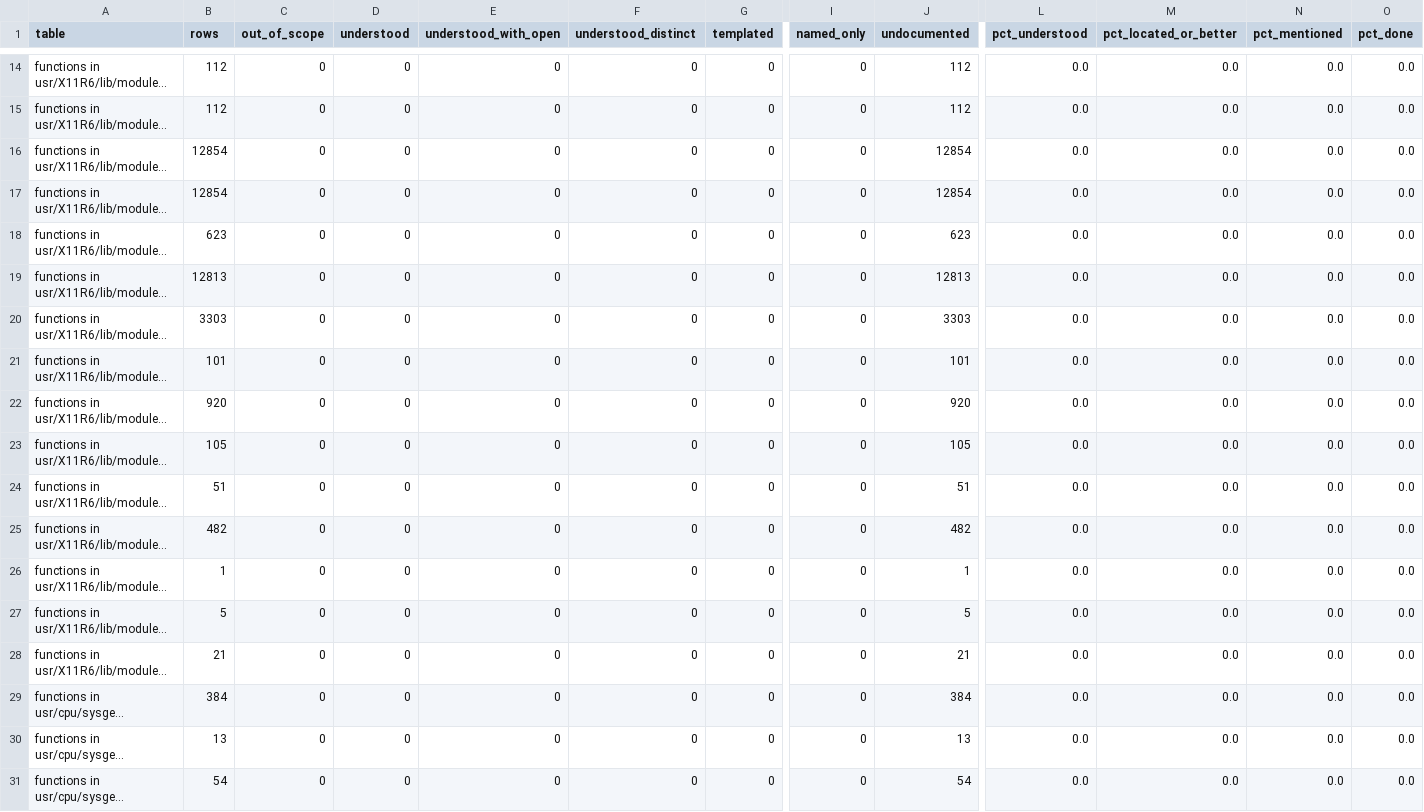
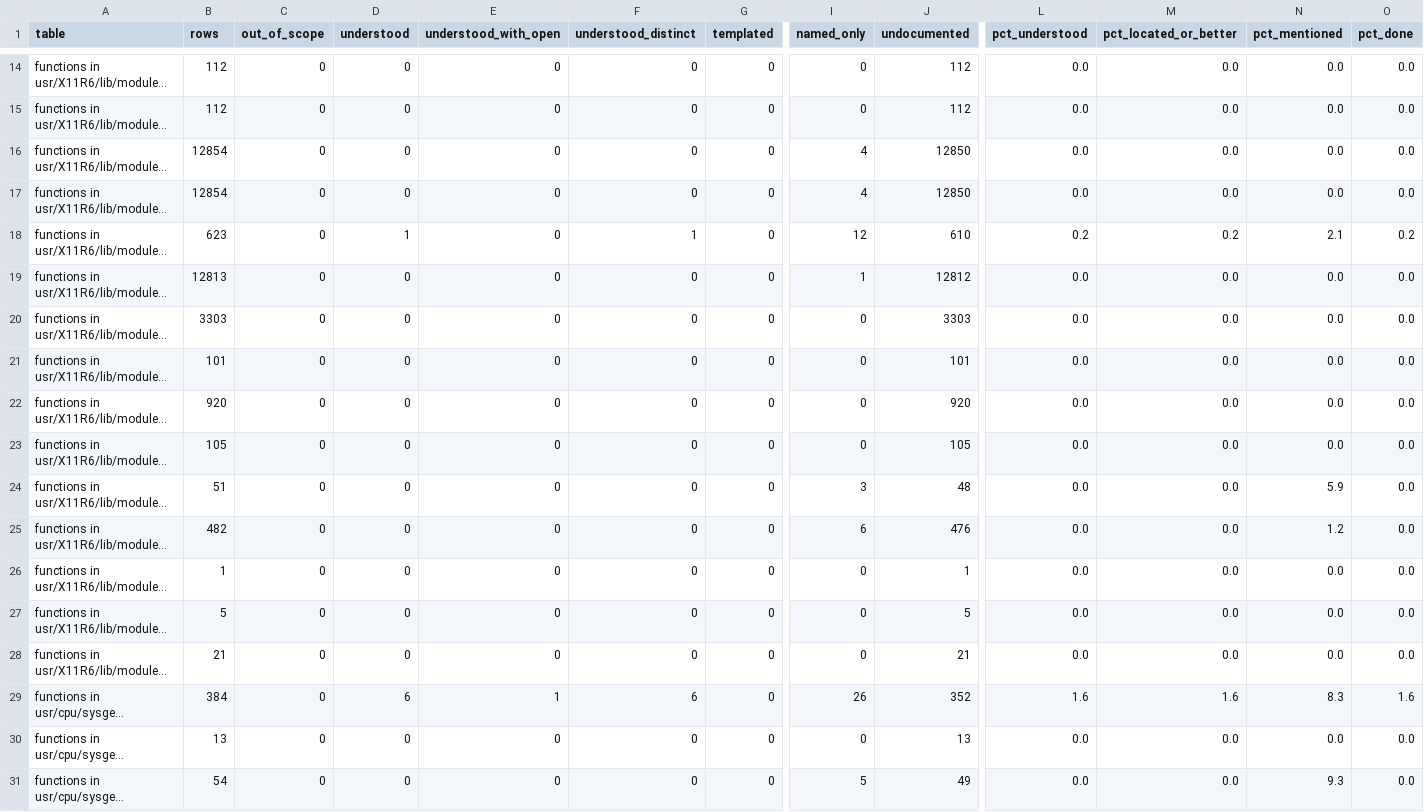
Before and after one commit to jamesbraid/voyager, a TSV file: docs/inventory/summary.tsv, drawn as a sheet; only a part is shown, gaps mark what is left out; long unchanged cells end in …; the diff covers the shown part only; the diff names each change by its address in the sheet, - before the commit and + after, or states it on an @@ line.

```diff
--- a/docs/inventory/summary.tsv
+++ b/docs/inventory/summary.tsv
-I16:I17 (named_only): 0
+I16:I17 (named_only): 4
-J16:J17 (undocumented): 12854
+J16:J17 (undocumented): 12850
-D18 (understood): 0
+D18 (understood): 1
-F18 (understood_distinct): 0
+F18 (understood_distinct): 1
-I18 (named_only): 0
+I18 (named_only): 12
-J18 (undocumented): 623
+J18 (undocumented): 610
-L18 (pct_understood): 0.0
+L18 (pct_understood): 0.2
-M18 (pct_located_or_better): 0.0
+M18 (pct_located_or_better): 0.2
-N18 (pct_mentioned): 0.0
+N18 (pct_mentioned): 2.1
-O18 (pct_done): 0.0
+O18 (pct_done): 0.2
-I19 (named_only): 0
+I19 (named_only): 1
-J19 (undocumented): 12813
+J19 (undocumented): 12812
-I24 (named_only): 0
+I24 (named_only): 3
-J24 (undocumented): 51
+J24 (undocumented): 48
-N24 (pct_mentioned): 0.0
+N24 (pct_mentioned): 5.9
-I25 (named_only): 0
+I25 (named_only): 6
-J25 (undocumented): 482
+J25 (undocumented): 476
-N25 (pct_mentioned): 0.0
+N25 (pct_mentioned): 1.2
-D29 (understood): 0
+D29 (understood): 6
-E29 (understood_with_open): 0
+E29 (understood_with_open): 1
-F29 (understood_distinct): 0
+F29 (understood_distinct): 6
-I29 (named_only): 0
+I29 (named_only): 26
-J29 (undocumented): 384
+J29 (undocumented): 352
-L29 (pct_understood): 0.0
+L29 (pct_understood): 1.6
-M29 (pct_located_or_better): 0.0
+M29 (pct_located_or_better): 1.6
-N29 (pct_mentioned): 0.0
+N29 (pct_mentioned): 8.3
-O29 (pct_done): 0.0
+O29 (pct_done): 1.6
-I31 (named_only): 0
+I31 (named_only): 5
-J31 (undocumented): 54
+J31 (undocumented): 49
-N31 (pct_mentioned): 0.0
+N31 (pct_mentioned): 9.3
```
Also changed, not shown: 59 edited cells elsewhere in this file, docs/inventory/binaries.tsv, 3 other files.
